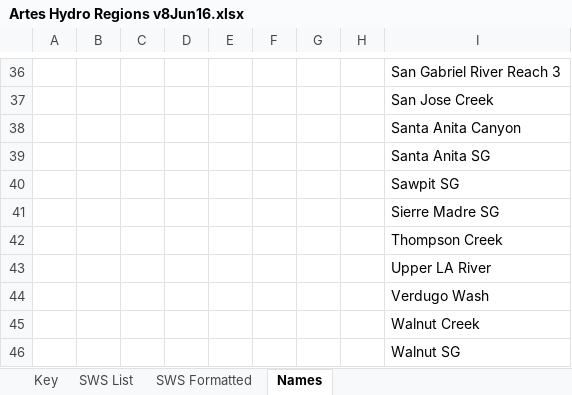
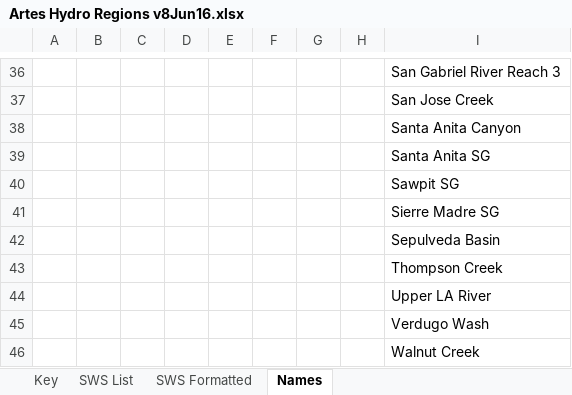
Before and after one commit to erikporse/artes, an Excel workbook: hydrology/Artes Hydro Regions v8Jun16.xlsx, sheet Names, drawn as a sheet; only a part is shown, gaps mark what is left out; the shorter side is filled out with more unchanged rows; values as stored, in another font and other column widths than the file's, no borders; the diff names each change by its address in the sheet, - before the commit and + after, or states it on an @@ line.

```diff
--- a/hydrology/Artes Hydro Regions v8Jun16.xlsx (sheet Names)
+++ b/hydrology/Artes Hydro Regions v8Jun16.xlsx (sheet Names)
+row 42:  |  |  |  |  |  |  |  | Sepulveda Basin
```
Also changed, not shown: sheet SWS Formatted, sheet SWS List, sheet Key, 3 other files.
